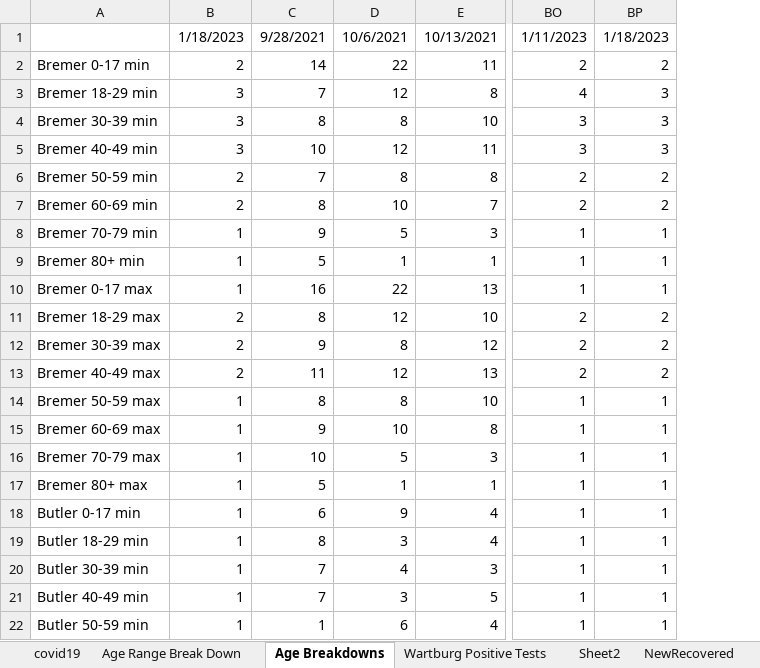
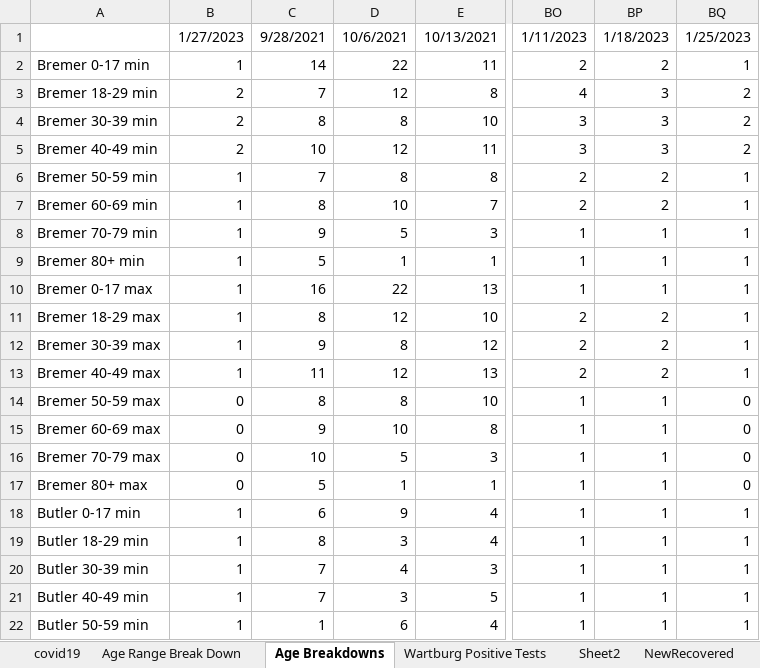
Before and after one commit to mbirgen/COVID19, an Excel workbook: covid19.xlsx, sheet Age Breakdowns, drawn as a sheet; only a part is shown, gaps mark what is left out; values as stored, in another font and other column widths than the file's, no borders; the diff covers the shown part only; the diff names each change by its address in the sheet, - before the commit and + after, or states it on an @@ line.

```diff
--- a/covid19.xlsx (sheet Age Breakdowns)
+++ b/covid19.xlsx (sheet Age Breakdowns)
+column BQ, rows 1-22: 1/25/2023 | 1 | 2 | 2 | 2 | 1 | 1 | 1 | 1 | 1 | 1 | 1 | 1 | 0 | 0 | 0 | 0 | 1 | 1 | 1 | 1 | 1
-B1: 1/18/2023
+B1: 1/27/2023
-B2: 2
+B2: 1
-B3:B5: 3
+B3:B5: 2
-B6:B7: 2
+B6:B7: 1
-B11:B13: 2
+B11:B13: 1
-B14:B17: 1
+B14:B17: 0
```
Also changed, not shown: 14 edited cells elsewhere in this sheet, sheet covid19, sheet Age Range Break Down, sheet Sheet2, 2 other files.
